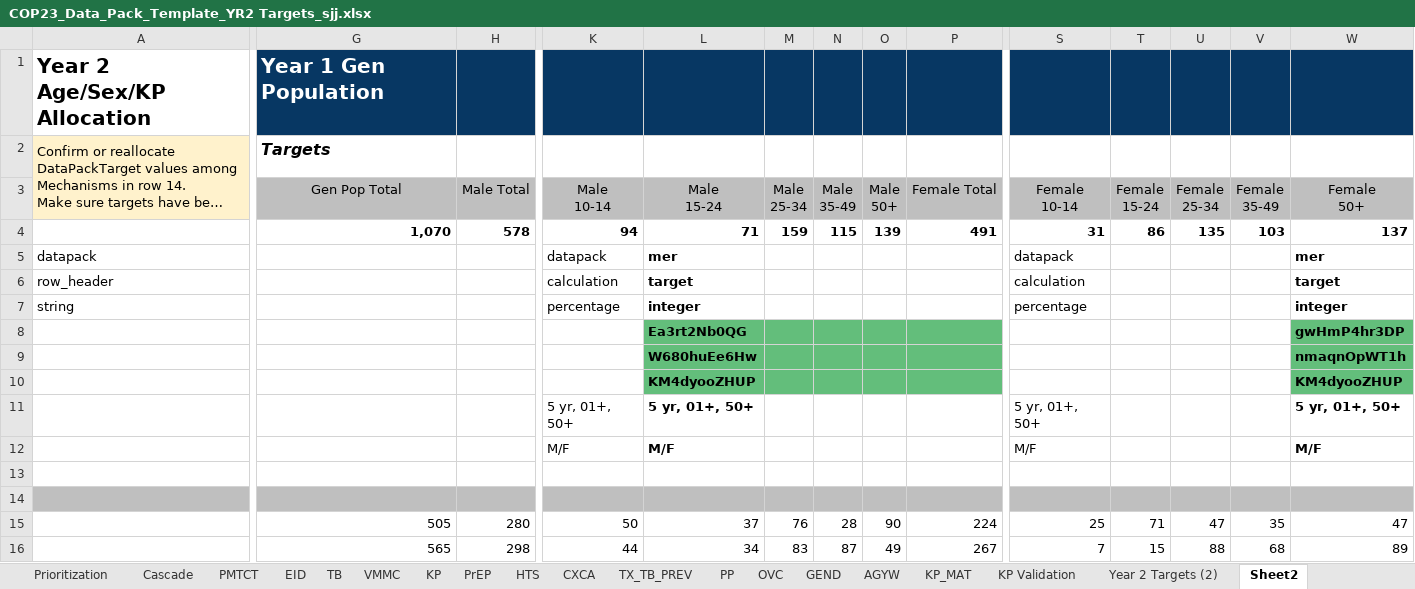
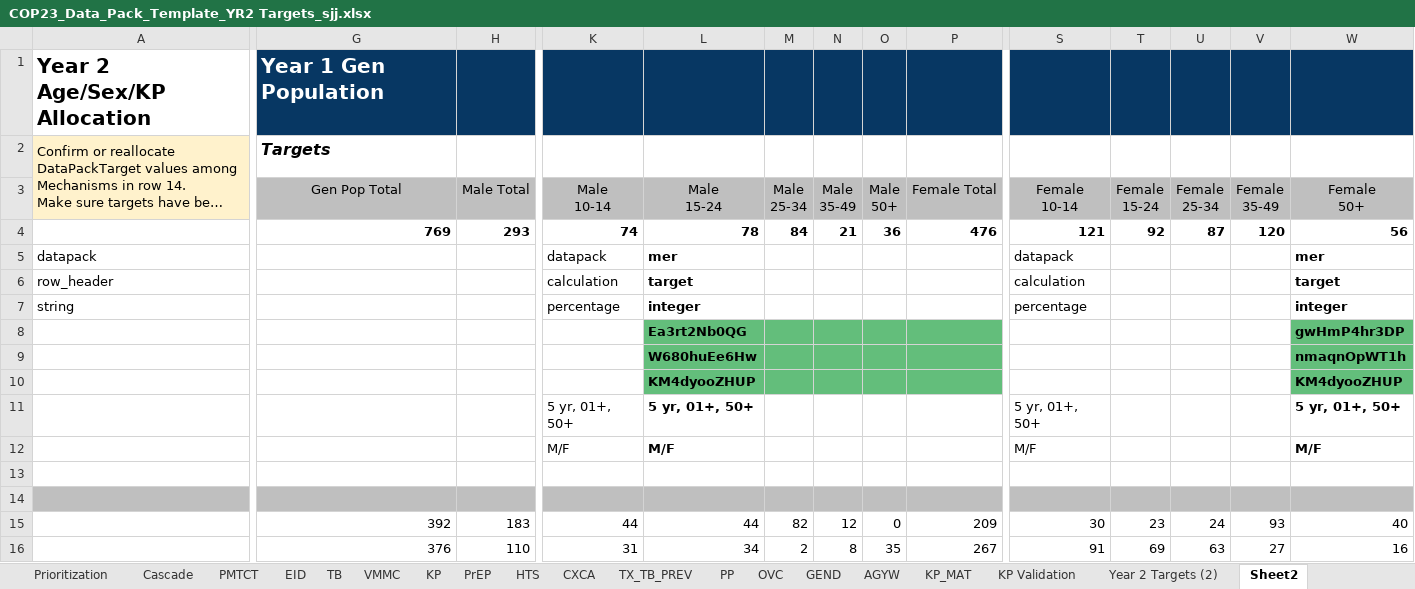
Before and after one commit to pepfar-datim/datapackr, an Excel workbook: inst/extdata/COP23_Data_Pack_Template_YR2 Targets_sjj.xlsx, sheet Sheet2, drawn as a sheet; only a part is shown, gaps mark what is left out; long unchanged cells end in …; values as stored, in another font and other column widths than the file's, no borders; conditional formats not drawn; removed rows and columns are numbered as before the commit, all else as after; rows hold the shown columns only; the diff covers the shown part only; the diff names each change by its address in the sheet, - before the commit and + after, or states it on an @@ line.

Commit message:
DP-788
OVC Tab updates
Hyperlink fixes

```diff
--- a/inst/extdata/COP23_Data_Pack_Template_YR2 Targets_sjj.xlsx (sheet Sheet2)
+++ b/inst/extdata/COP23_Data_Pack_Template_YR2 Targets_sjj.xlsx (sheet Sheet2)
-G4: 1,070
+G4: 769
-H4: 578
+H4: 293
-K4: 94
+K4: 74
-L4: 71
+L4: 78
-M4: 159
+M4: 84
-N4: 115
+N4: 21
-O4: 139
+O4: 36
-P4: 491
+P4: 476
-S4: 31
+S4: 121
-T4: 86
+T4: 92
-U4: 135
+U4: 87
-V4: 103
+V4: 120
-W4: 137
+W4: 56
-row 15:  | 505 | 280 | 50 | 37 | 76 | 28 | 90 | 224 | 25 | 71 | 47 | 35 | 47
-row 16:  | 565 | 298 | 44 | 34 | 83 | 87 | 49 | 267 | 7 | 15 | 88 | 68 | 89
+row 15:  | 392 | 183 | 44 | 44 | 82 | 12 | 0 | 209 | 30 | 23 | 24 | 93 | 40
+row 16:  | 376 | 110 | 31 | 34 | 2 | 8 | 35 | 267 | 91 | 69 | 63 | 27 | 16
```
Also changed, not shown: 6 edited cells elsewhere in this sheet, sheet CXCA, sheet PMTCT, formulas that keep their value.
